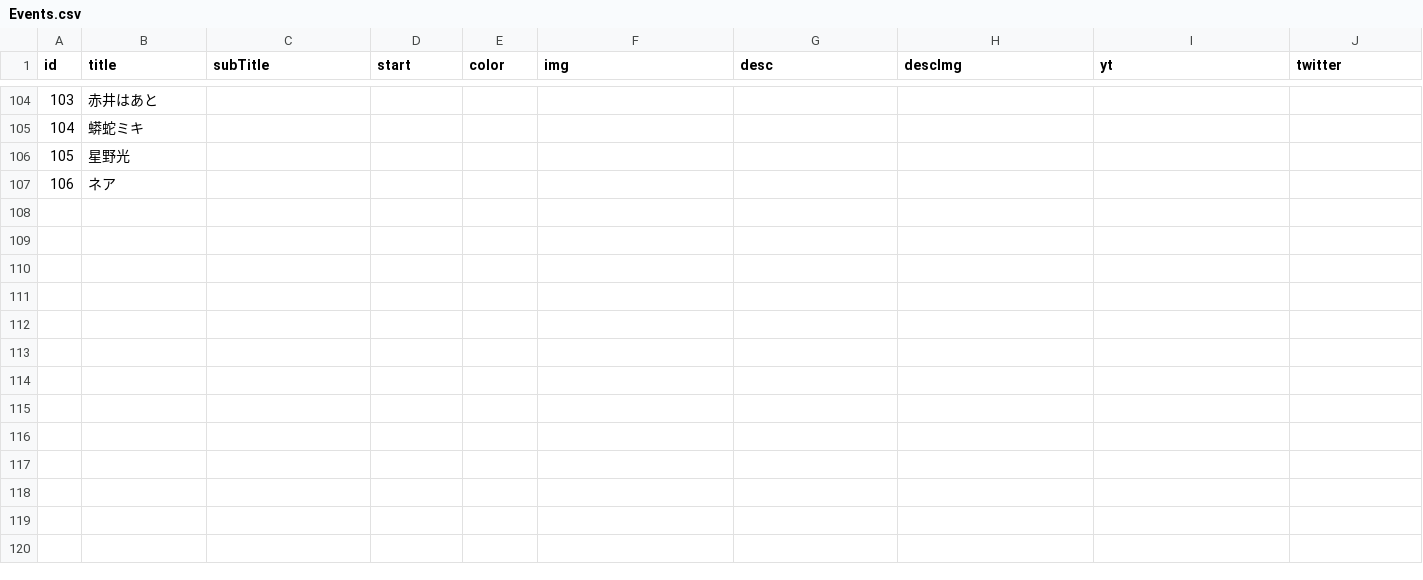
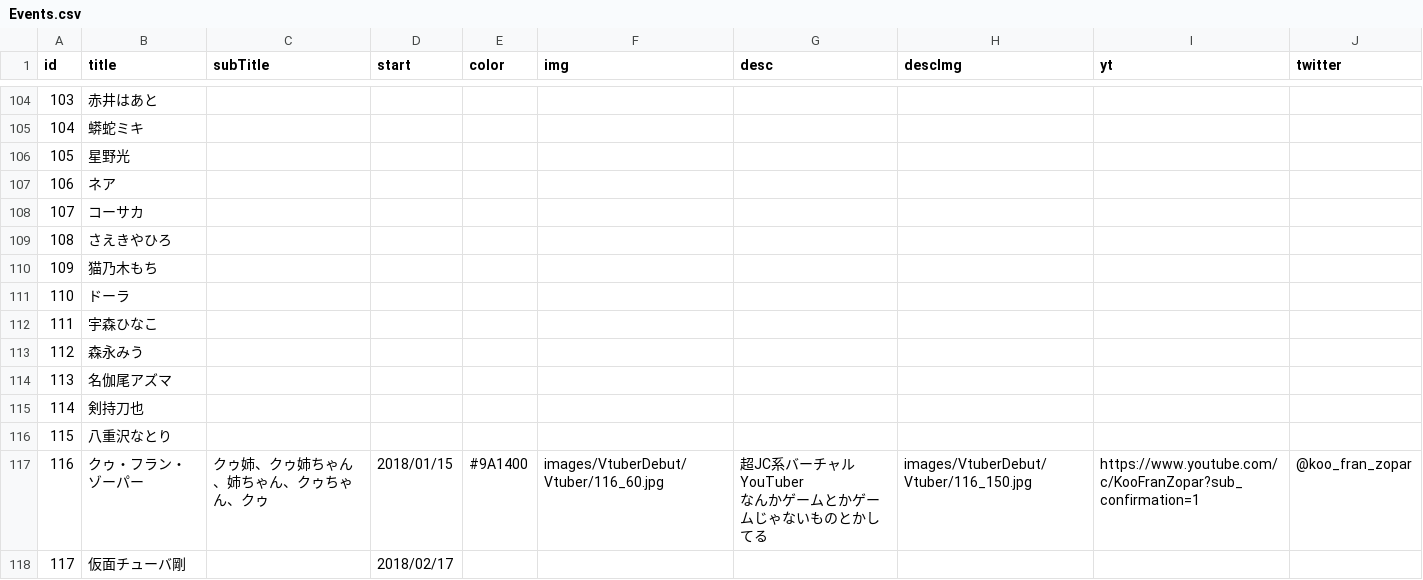
Before and after one commit to 238g/Cute, a CSV file: datas/VtuberDebut/Events.csv, drawn as a sheet; only a part is shown, gaps mark what is left out.

```diff
--- a/datas/VtuberDebut/Events.csv
+++ b/datas/VtuberDebut/Events.csv
@@ -107 +107,13 @@ id,title,subTitle,start,color,img,desc,descImg,yt,twitter
 106,ネア,,,,,,,,
+107,コーサカ,,,,,,,,
+108,さえきやひろ,,,,,,,,
+109,猫乃木もち,,,,,,,,
+110,ドーラ,,,,,,,,
+111,宇森ひなこ,,,,,,,,
+112,森永みう,,,,,,,,
+113,名伽尾アズマ,,,,,,,,
+114,剣持刀也,,,,,,,,
+115,八重沢なとり,,,,,,,,
+116,クゥ・フラン・ゾーパー,クゥ姉、クゥ姉ちゃん、姉ちゃん、クゥちゃん、クゥ,2018/01/15,#9A1400,images/VtuberDebut/Vtuber/116_60.jpg,"超JC系バーチャルYouTuber
+なんかゲームとかゲームじゃないものとかしてる",images/VtuberDebut/Vtuber/116_150.jpg,https://www.youtube.com/c/KooFranZopar?sub_confirmation=1,@koo_fran_zopar
+117,仮面チューバ剛,,2018/02/17,,,,,,
```
Also changed, not shown: datas/VtuberBirthday/Events.csv, 3 other files.
